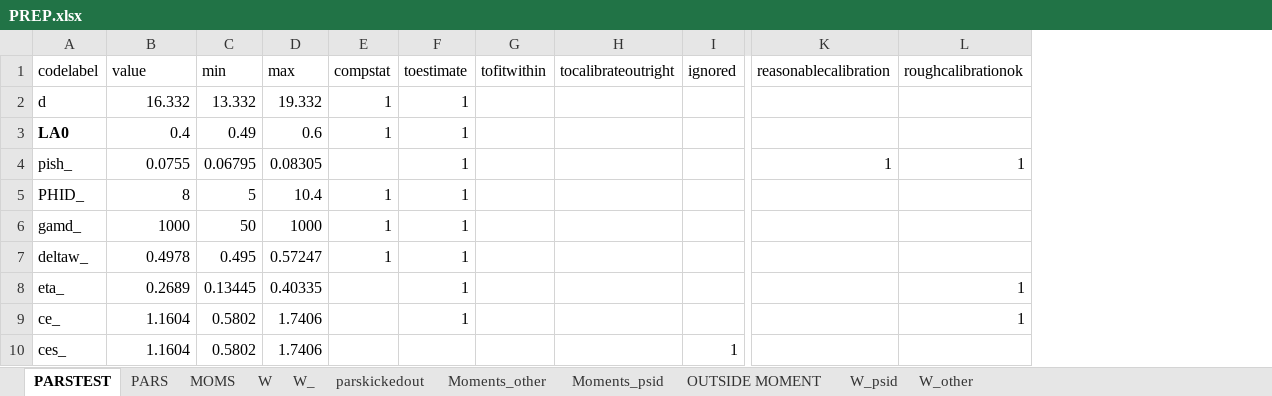
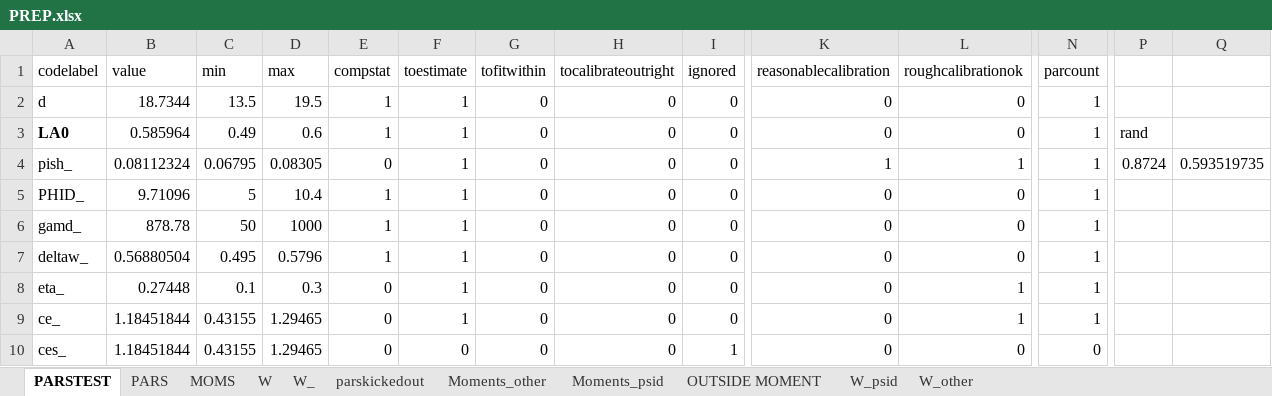
Before and after one commit to tranosov/JMP, an Excel workbook: input/PREP.xlsx, sheet PARSTEST, drawn as a sheet; only a part is shown, gaps mark what is left out; values as stored, in another font and other column widths than the file's, no borders; the diff covers the shown part only; the diff names each change by its address in the sheet, - before the commit and + after, or states it on an @@ line.

Commit message:
changes
Adding A1,  some warning checks, slower estimation.

```diff
--- a/input/PREP.xlsx (sheet PARSTEST)
+++ b/input/PREP.xlsx (sheet PARSTEST)
+column N (parcount), rows 2-10: 1 | 1 | 1 | 1 | 1 | 1 | 1 | 1 | 0
+column P, rows 3-4: rand | 0.8724
+column Q, row 4: 0.593519735
-B2 (value): 16.332
+B2 (value): 18.7344
-C2 (min): 13.332
+C2 (min): 13.5
-D2 (max): 19.332
+D2 (max): 19.5
-G2:G10 (tofitwithin): (empty)
+G2:G10 (tofitwithin): 0
-H2:H10 (tocalibrateoutright): (empty)
+H2:H10 (tocalibrateoutright): 0
-I2:I9 (ignored): (empty)
+I2:I9 (ignored): 0
-K2:K3 (reasonablecalibration): (empty)
+K2:K3 (reasonablecalibration): 0
-L2:L3 (roughcalibrationok): (empty)
+L2:L3 (roughcalibrationok): 0
-B3 (value): 0.4
+B3 (value): 0.585964
-B4 (value): 0.0755
+B4 (value): 0.08112324
-E4 (compstat): (empty)
+E4 (compstat): 0
-B5 (value): 8
+B5 (value): 9.71096
-K5:K10 (reasonablecalibration): (empty)
+K5:K10 (reasonablecalibration): 0
-L5:L7 (roughcalibrationok): (empty)
+L5:L7 (roughcalibrationok): 0
-B6 (value): 1000
+B6 (value): 878.78
-B7 (value): 0.4978
+B7 (value): 0.56880504
-D7 (max): 0.57247
+D7 (max): 0.5796
-B8 (value): 0.2689
+B8 (value): 0.27448
-C8 (min): 0.13445
+C8 (min): 0.1
-D8 (max): 0.40335
+D8 (max): 0.3
-E8:E10 (compstat): (empty)
+E8:E10 (compstat): 0
-B9:B10 (value): 1.1604
+B9:B10 (value): 1.18451844
-C9:C10 (min): 0.5802
+C9:C10 (min): 0.43155
-D9:D10 (max): 1.7406
+D9:D10 (max): 1.29465
-F10 (toestimate): (empty)
+F10 (toestimate): 0
-L10 (roughcalibrationok): (empty)
+L10 (roughcalibrationok): 0
```
Also changed, not shown: 1 added row, 1 added column, 275 edited cells and cell formats elsewhere in this sheet, sheet PARS, formulas that keep their value, 11 other files.
